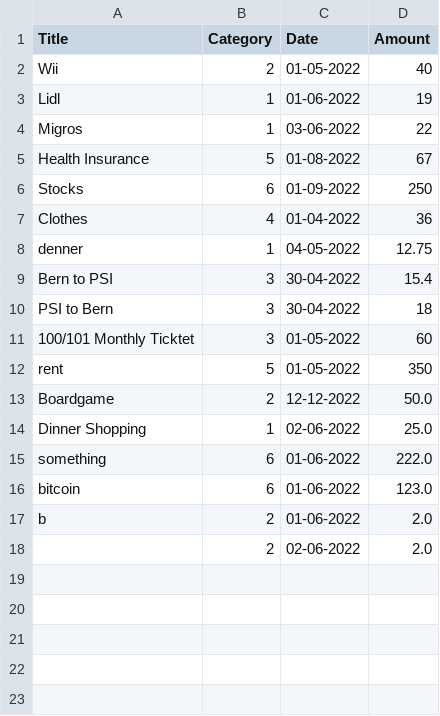
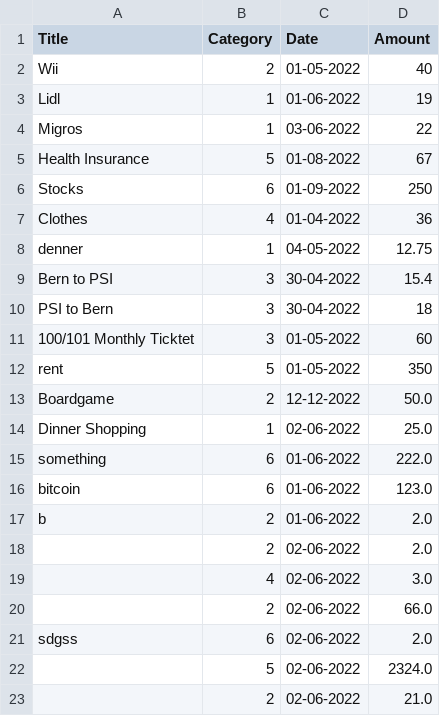
Before and after one commit to AdvPyS22/ExpenseTracker-GroupB, a CSV file: Expense.csv, drawn as a sheet; the diff names each change by its address in the sheet, - before the commit and + after, or states it on an @@ line.

Commit message:
mutiple expense input at once

```diff
--- a/Expense.csv
+++ b/Expense.csv
+row 19:  | 4 | 02-06-2022 | 3.0
+row 20:  | 2 | 02-06-2022 | 66.0
+row 21: sdgss | 6 | 02-06-2022 | 2.0
+row 22:  | 5 | 02-06-2022 | 2324.0
+row 23:  | 2 | 02-06-2022 | 21.0
```
Also changed, not shown: 1 other file.
